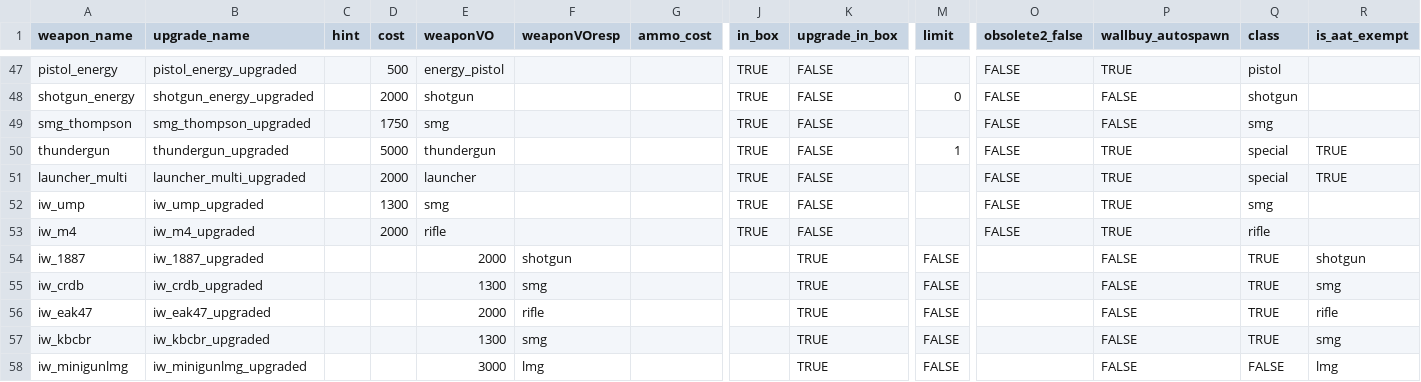
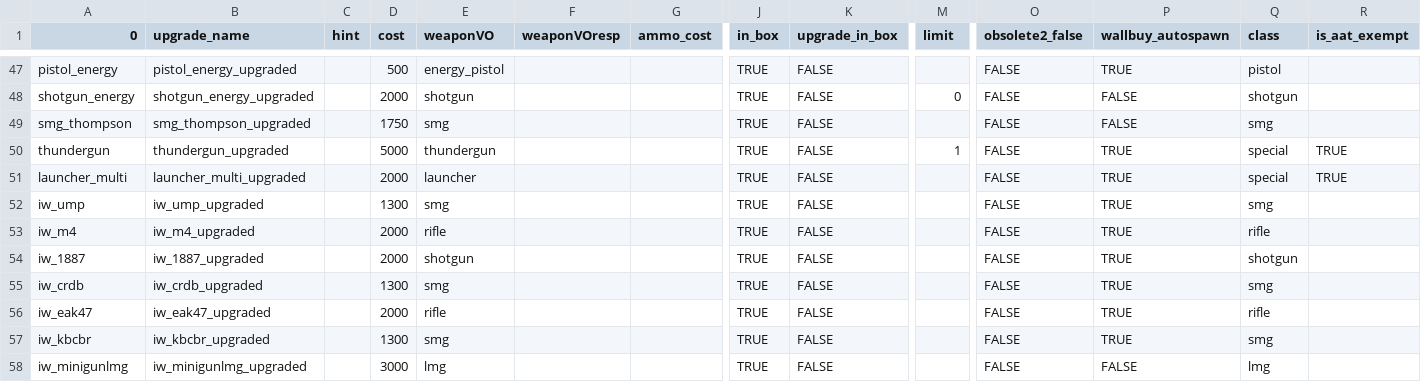
Before and after one commit to MakeCentsGaming/WeaponCSV, a CSV file: WeaponsCSV/Resources/zm_levelcommon_weapons.csv, drawn as a sheet; only a part is shown, gaps mark what is left out; the diff covers the shown part only; the diff names each change by its address in the sheet, - before the commit and + after, or states it on an @@ line.

```diff
--- a/WeaponsCSV/Resources/zm_levelcommon_weapons.csv
+++ b/WeaponsCSV/Resources/zm_levelcommon_weapons.csv
-A1: weapon_name
+A1: 0
-D54 (cost): (empty)
+D54 (cost): 2000
-E54 (weaponVO): 2000
+E54 (weaponVO): shotgun
-F54 (weaponVOresp): shotgun
+F54 (weaponVOresp): (empty)
-J54:J58 (in_box): (empty)
+J54:J58 (in_box): TRUE
-K54:K58 (upgrade_in_box): TRUE
+K54:K58 (upgrade_in_box): FALSE
-M54:M58 (limit): FALSE
+M54:M58 (limit): (empty)
-O54:O58 (obsolete2_false): (empty)
+O54:O58 (obsolete2_false): FALSE
-P54:P57 (wallbuy_autospawn): FALSE
+P54:P57 (wallbuy_autospawn): TRUE
-Q54 (class): TRUE
+Q54 (class): shotgun
-R54 (is_aat_exempt): shotgun
+R54 (is_aat_exempt): (empty)
-D55 (cost): (empty)
+D55 (cost): 1300
-E55 (weaponVO): 1300
+E55 (weaponVO): smg
-F55 (weaponVOresp): smg
+F55 (weaponVOresp): (empty)
-Q55 (class): TRUE
+Q55 (class): smg
-R55 (is_aat_exempt): smg
+R55 (is_aat_exempt): (empty)
-D56 (cost): (empty)
+D56 (cost): 2000
-E56 (weaponVO): 2000
+E56 (weaponVO): rifle
-F56 (weaponVOresp): rifle
+F56 (weaponVOresp): (empty)
-Q56 (class): TRUE
+Q56 (class): rifle
-R56 (is_aat_exempt): rifle
+R56 (is_aat_exempt): (empty)
-D57 (cost): (empty)
+D57 (cost): 1300
-E57 (weaponVO): 1300
+E57 (weaponVO): smg
-F57 (weaponVOresp): smg
+F57 (weaponVOresp): (empty)
-Q57 (class): TRUE
+Q57 (class): smg
-R57 (is_aat_exempt): smg
+R57 (is_aat_exempt): (empty)
-D58 (cost): (empty)
+D58 (cost): 3000
-E58 (weaponVO): 3000
+E58 (weaponVO): lmg
-F58 (weaponVOresp): lmg
+F58 (weaponVOresp): (empty)
-Q58 (class): FALSE
+Q58 (class): lmg
-R58 (is_aat_exempt): lmg
+R58 (is_aat_exempt): (empty)
```
Also changed, not shown: 39 edited cells elsewhere in this file, 29 other files.
